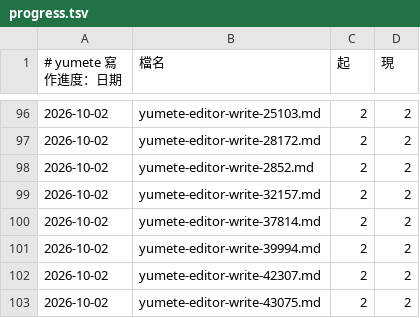
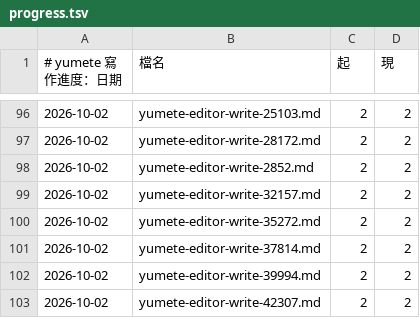
Before and after one commit to forfudan/yumete, a TSV file: .yumete/progress.tsv, drawn as a sheet; only a part is shown, gaps mark what is left out; the shorter side is filled out with more unchanged rows.

```diff
--- a/.yumete/progress.tsv
+++ b/.yumete/progress.tsv
@@ -99,2 +99,3 @@
 2026-10-02	yumete-editor-write-32157.md	2	2
+2026-10-02	yumete-editor-write-35272.md	2	2
 2026-10-02	yumete-editor-write-37814.md	2	2
```
Also changed, not shown: 1 other file.
